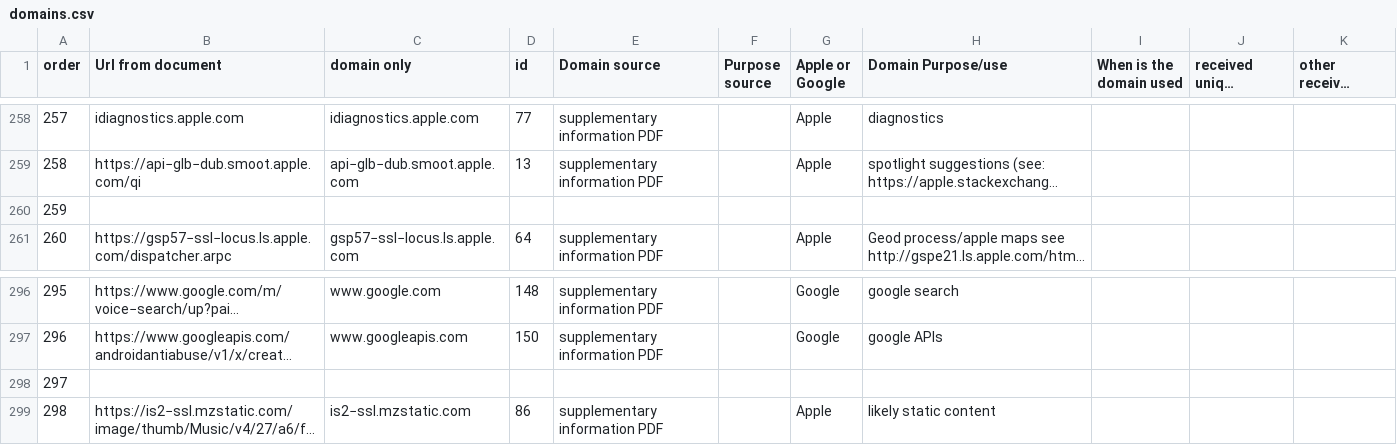
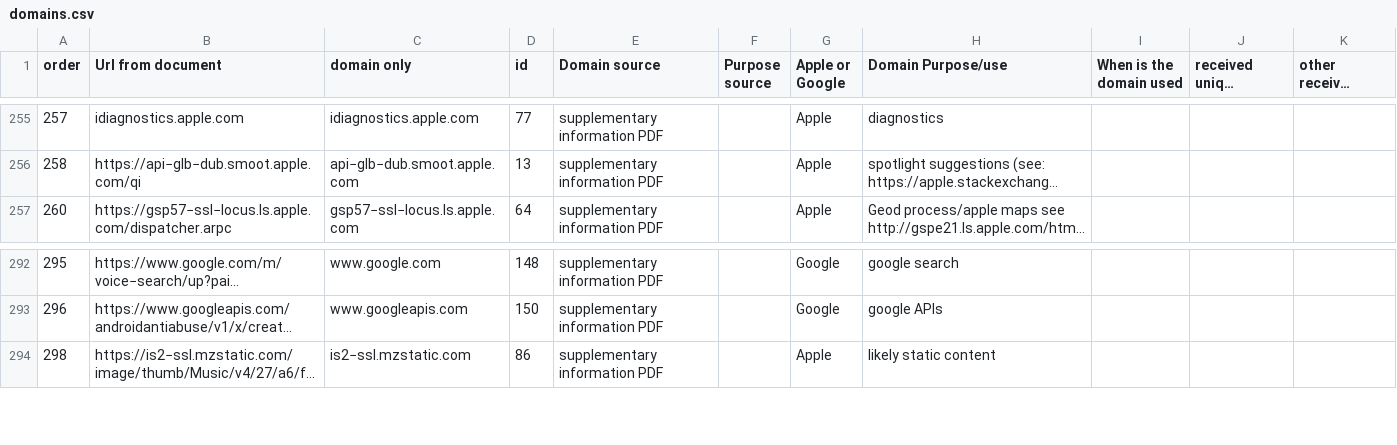
Before and after one commit to MoralCode/pihole-antitelemetry, a CSV file: domains.csv, drawn as a sheet; only a part is shown, gaps mark what is left out; long unchanged cells end in …; the diff covers the shown part only; the diff names each change by its address in the sheet, - before the commit and + after, or states it on an @@ line.

```diff
--- a/domains.csv
+++ b/domains.csv
-row 260: 259
-row 298: 297
```
Also changed, not shown: 5 removed rows and 8 edited cells elsewhere in this file.
